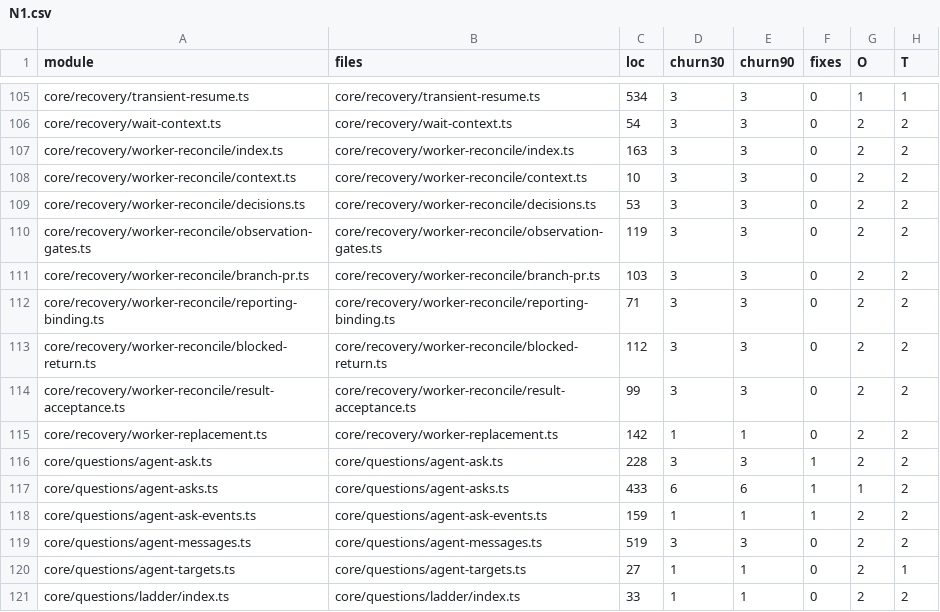
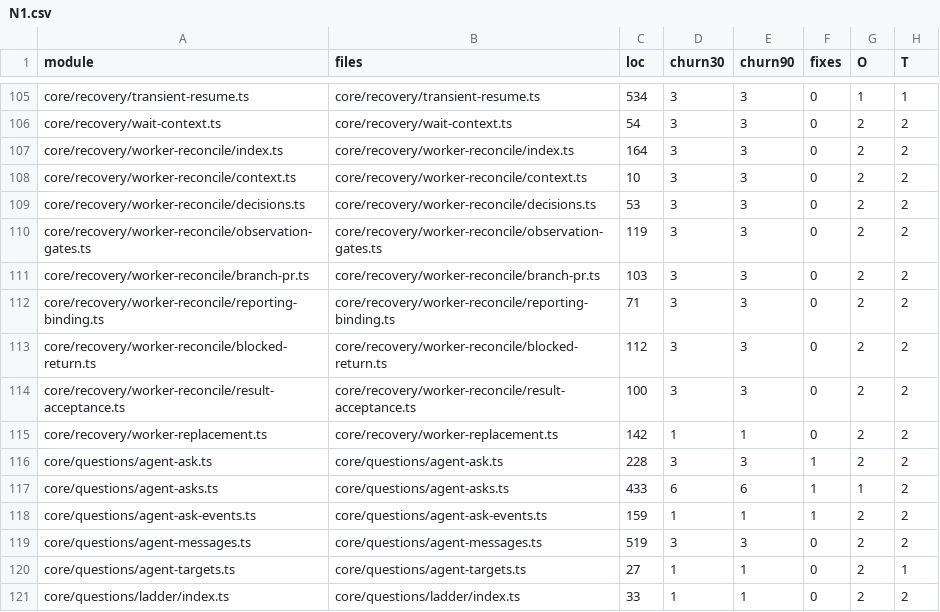
Before and after one commit to inflatable-cookie/nucleus, a CSV file: docs/knowledge/quality/code/N1.csv, drawn as a sheet; only a part is shown, gaps mark what is left out; the diff names each change by its address in the sheet, - before the commit and + after, or states it on an @@ line.

Commit message:
1243: correct the two worker-reconcile row locations in N1

```diff
--- a/docs/knowledge/quality/code/N1.csv
+++ b/docs/knowledge/quality/code/N1.csv
-C107 (loc): 163
+C107 (loc): 164
-C114 (loc): 99
+C114 (loc): 100
```
